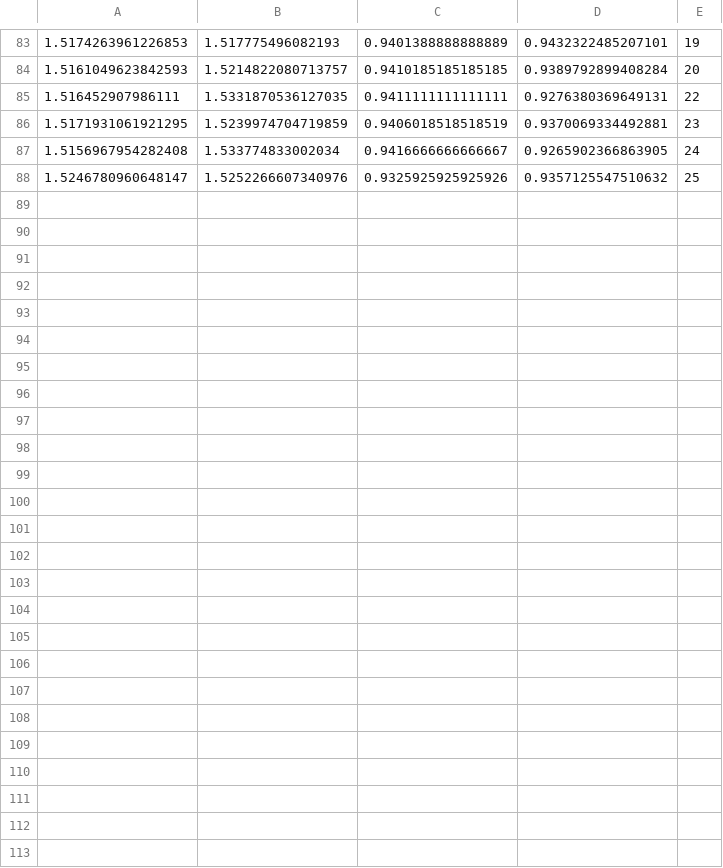
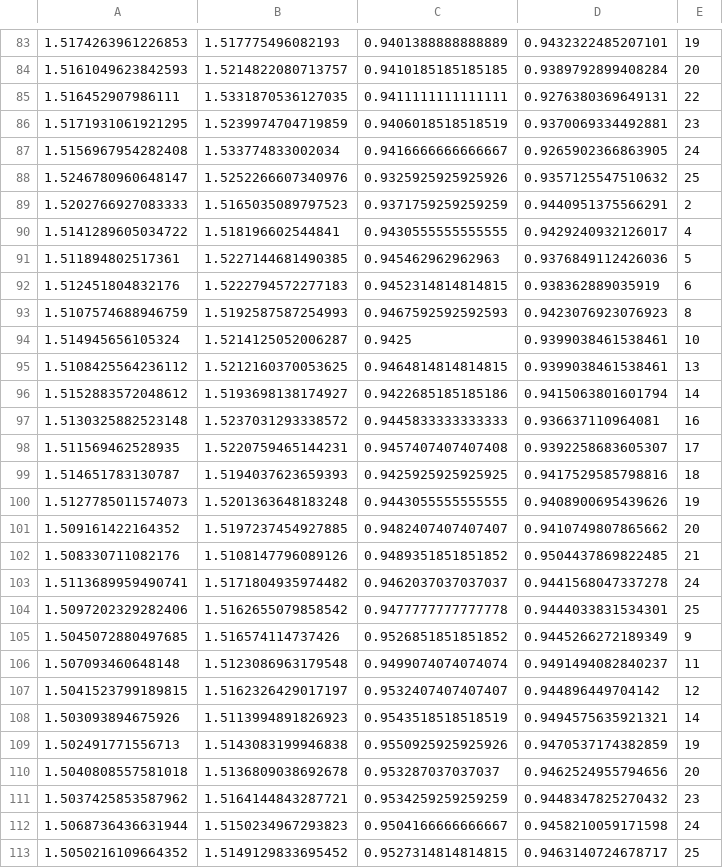
Before and after one commit to MichalMichniak/analysis-of-significance-areas, a CSV file: models_logs/resnet50_model.csv, drawn as a sheet; only a part is shown, gaps mark what is left out.

```diff
--- a/models_logs/resnet50_model.csv
+++ b/models_logs/resnet50_model.csv
@@ -88 +88,26 @@
 1.5246780960648147,1.5252266607340976,0.9325925925925926,0.9357125547510632,25
+1.5202766927083333,1.5165035089797523,0.9371759259259259,0.9440951375566291,2
+1.5141289605034722,1.518196602544841,0.9430555555555555,0.9429240932126017,4
+1.511894802517361,1.5227144681490385,0.945462962962963,0.9376849112426036,5
+1.512451804832176,1.5222794572277183,0.9452314814814815,0.938362889035919,6
+1.5107574688946759,1.5192587587254993,0.9467592592592593,0.9423076923076923,8
+1.514945656105324,1.5214125052006287,0.9425,0.9399038461538461,10
+1.5108425564236112,1.5212160370053625,0.9464814814814815,0.9399038461538461,13
+1.5152883572048612,1.5193698138174927,0.9422685185185186,0.9415063801601794,14
+1.5130325882523148,1.5237031293338572,0.9445833333333333,0.936637110964081,16
+1.511569462528935,1.5220759465144231,0.9457407407407408,0.9392258683605307,17
+1.514651783130787,1.5194037623659393,0.9425925925925925,0.9417529585798816,18
+1.5127785011574073,1.5201363648183248,0.9443055555555555,0.9408900695439626,19
+1.509161422164352,1.5197237454927885,0.9482407407407407,0.9410749807865662,20
+1.508330711082176,1.5108147796089126,0.9489351851851852,0.9504437869822485,21
+1.5113689959490741,1.5171804935974482,0.9462037037037037,0.9441568047337278,24
+1.5097202329282406,1.5162655079858542,0.9477777777777778,0.9444033831534301,25
+1.5045072880497685,1.516574114737426,0.9526851851851852,0.9445266272189349,9
+1.507093460648148,1.5123086963179548,0.9499074074074074,0.9491494082840237,11
+1.5041523799189815,1.5162326429017197,0.9532407407407407,0.944896449704142,12
+1.503093894675926,1.5113994891826923,0.9543518518518519,0.9494575635921321,14
+1.502491771556713,1.5143083199946838,0.9550925925925926,0.9470537174382859,19
+1.5040808557581018,1.5136809038692678,0.953287037037037,0.9462524955794656,20
+1.5037425853587962,1.5164144843287721,0.9534259259259259,0.9448347825270432,23
+1.5068736436631944,1.5150234967293823,0.9504166666666667,0.9458210059171598,24
+1.5050216109664352,1.5149129833695452,0.9527314814814815,0.9463140724678717,25
```
Also changed, not shown: models_logs/vgg_model.csv, 43 other files.
